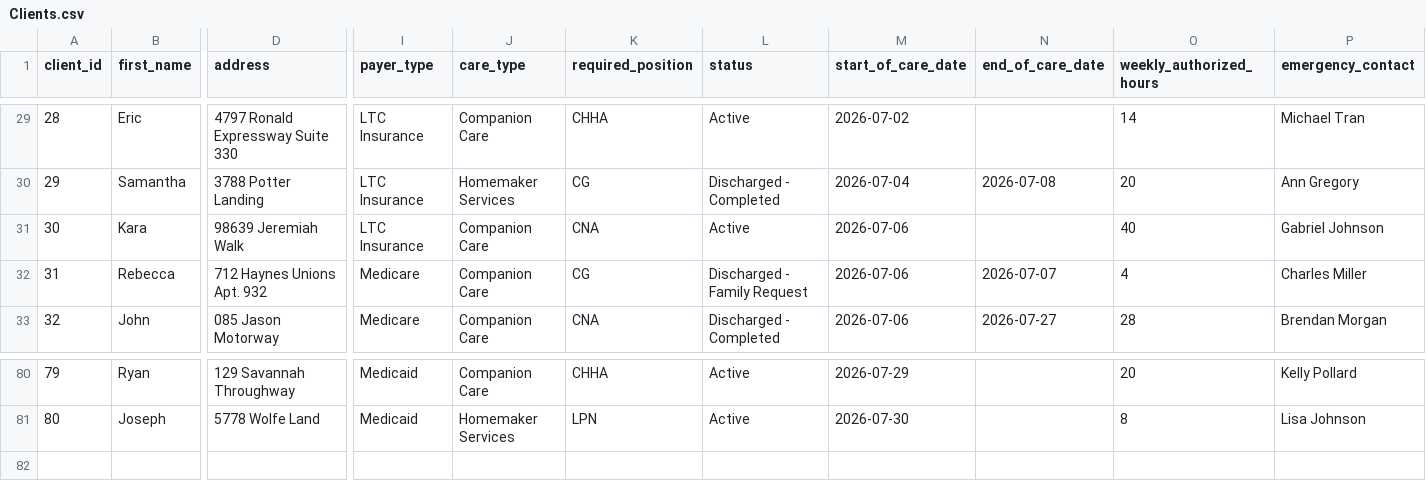
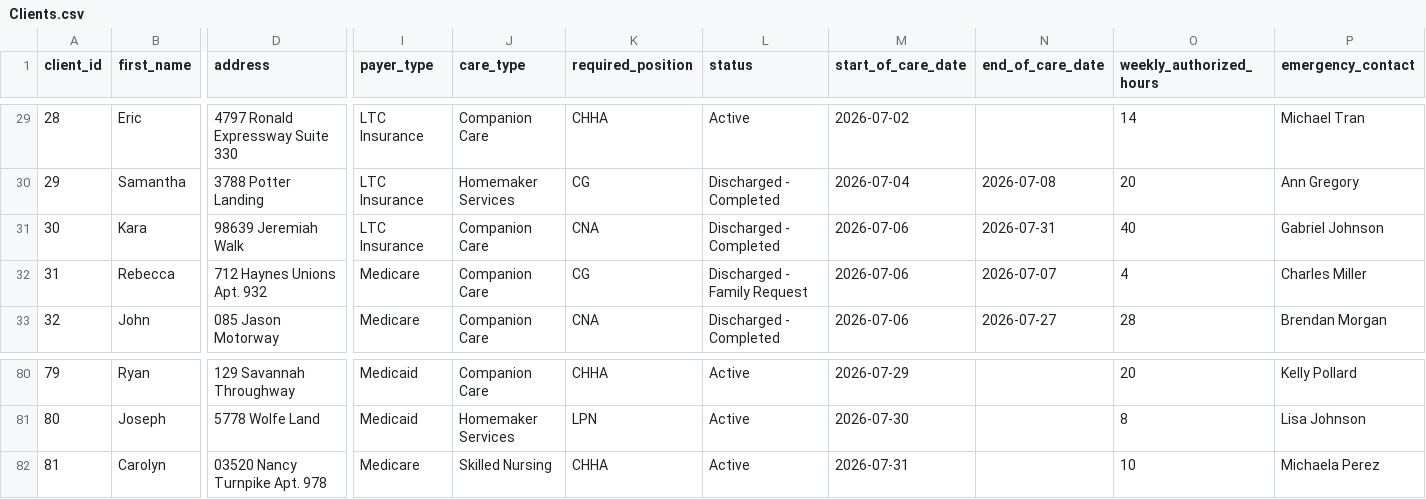
Before and after one commit to UzairNaumanTayyab/Work_Opportunity_Tax_Credit, a CSV file: Datasets/Clients.csv, drawn as a sheet; only a part is shown, gaps mark what is left out; rows hold the shown columns only; the diff names each change by its address in the sheet, - before the commit and + after, or states it on an @@ line.

```diff
--- a/Datasets/Clients.csv
+++ b/Datasets/Clients.csv
-L31 (status): Active
+L31 (status): Discharged - Completed
-N31 (end_of_care_date): (empty)
+N31 (end_of_care_date): 2026-07-31
+row 82: 81 | Carolyn | 03520 Nancy Turnpike Apt. 978 | Medicare | Skilled Nursing | CHHA | Active | 2026-07-31 |  | 10 | Michaela Perez
```
Also changed, not shown: Datasets/Shifts.csv.
